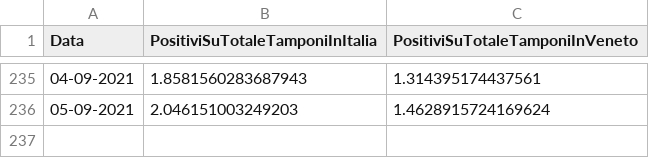
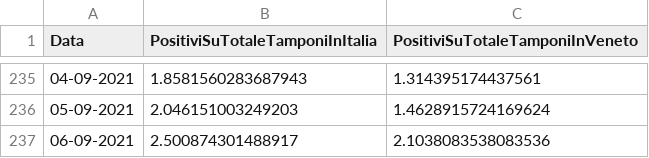
Before and after one commit to DigitalChriAri/Covid, a CSV file: Covid19GraficiTamponiTotaliItaliaEVeneto.csv, drawn as a sheet; only a part is shown, gaps mark what is left out; the diff names each change by its address in the sheet, - before the commit and + after, or states it on an @@ line.

```diff
--- a/Covid19GraficiTamponiTotaliItaliaEVeneto.csv
+++ b/Covid19GraficiTamponiTotaliItaliaEVeneto.csv
+row 237: 06-09-2021 | 2.500874301488917 | 2.1038083538083536
```
Also changed, not shown: Covid19GraficiItaliaEVeneto.csv.
